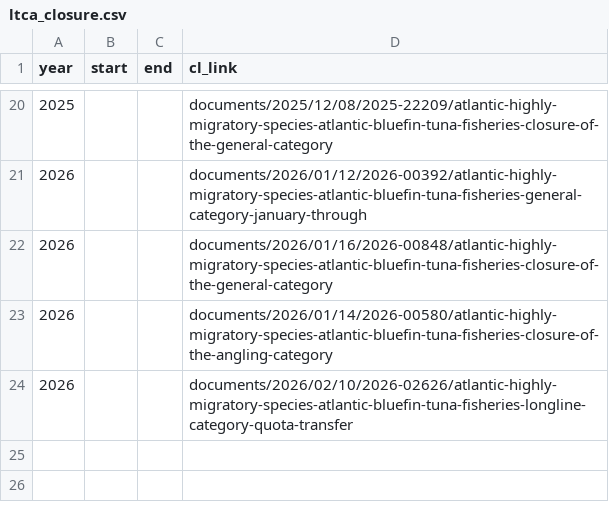
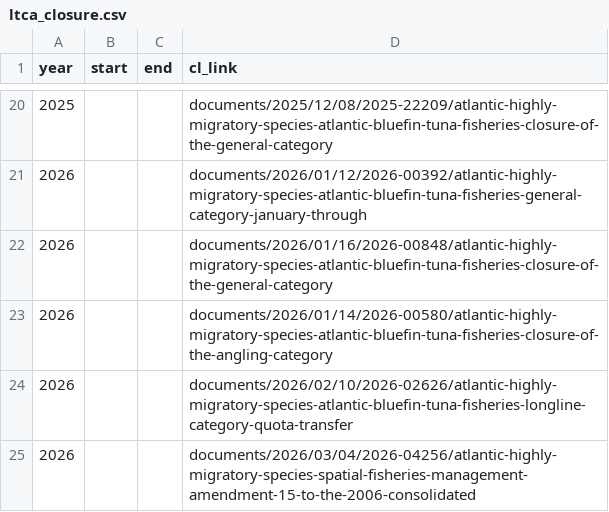
Before and after one commit to madrichardson/turtlewatch, a CSV file: data/resources/ltca_closure.csv, drawn as a sheet; only a part is shown, gaps mark what is left out; the diff names each change by its address in the sheet, - before the commit and + after, or states it on an @@ line.

```diff
--- a/data/resources/ltca_closure.csv
+++ b/data/resources/ltca_closure.csv
+row 25: 2026 |  |  | documents/2026/03/04/2026-04256/atlantic-highly-migratory-species-spatial-fisheries-management-amendment-15-to-the-2006-consolidated
```
Also changed, not shown: data/resources/loggerhead_indx.csv, docs/data/resources/loggerhead_indx.csv, 24 other files.
